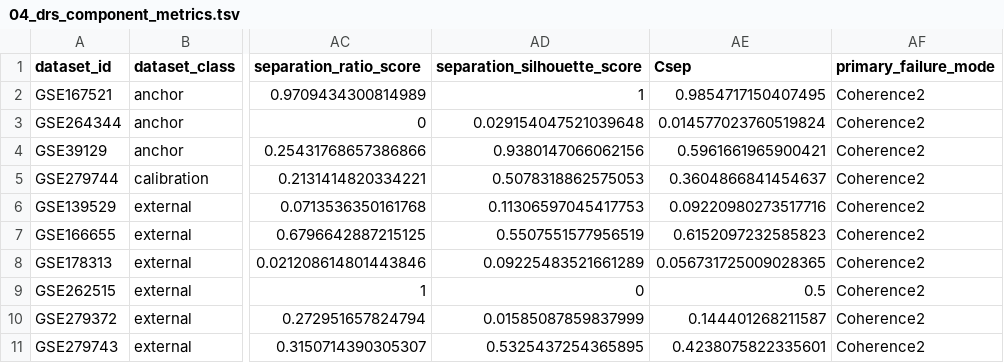
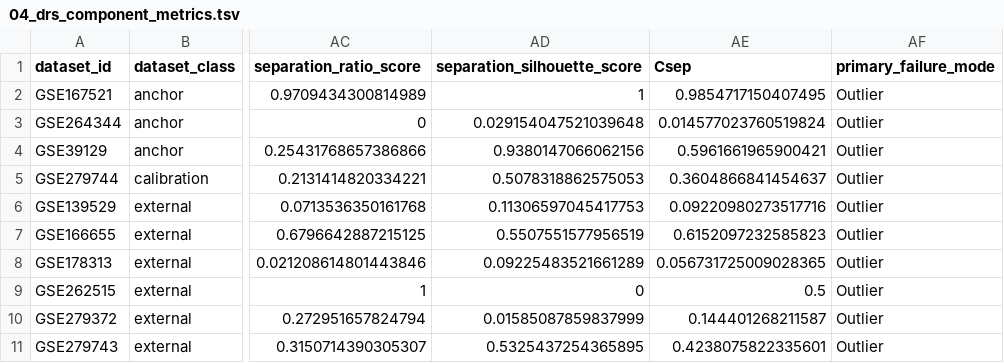
Before and after one commit to YanshengLuo/InnateImmuneResponseScore, a TSV file: Dataset_Level_Confidence_score_prototype/intermediate/04_drs_component_metrics.tsv, drawn as a sheet; only a part is shown, gaps mark what is left out; the diff names each change by its address in the sheet, - before the commit and + after, or states it on an @@ line.

Commit message:
Enhance DRS computation and logging
- Updated log timestamps and metrics for dataset processing in 04_compute_drs_components.log.
- Added new log file 05_compute_final_drs.log to capture final DRS outputs.
- Created output files for final DRS metrics, ranked DRS, and summary statistics.
- Introduced 06_drs_vs_imrs.tsv to compare DRS with IMRS, including detailed metrics and validation results.

```diff
--- a/Dataset_Level_Confidence_score_prototype/intermediate/04_drs_component_metrics.tsv
+++ b/Dataset_Level_Confidence_score_prototype/intermediate/04_drs_component_metrics.tsv
-AF2:AF11 (primary_failure_mode): Coherence2
+AF2:AF11 (primary_failure_mode): Outlier
```
Also changed, not shown: 9 other files.
